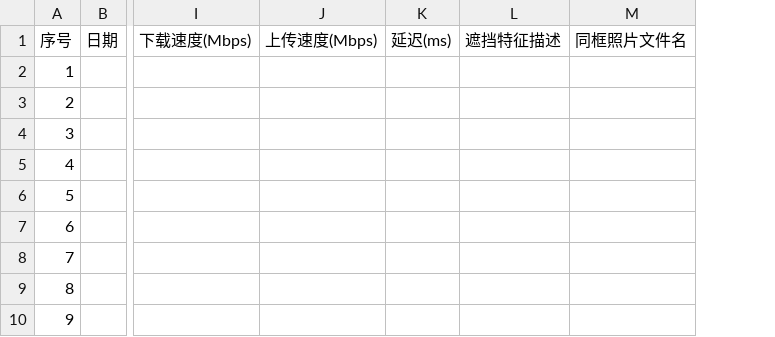
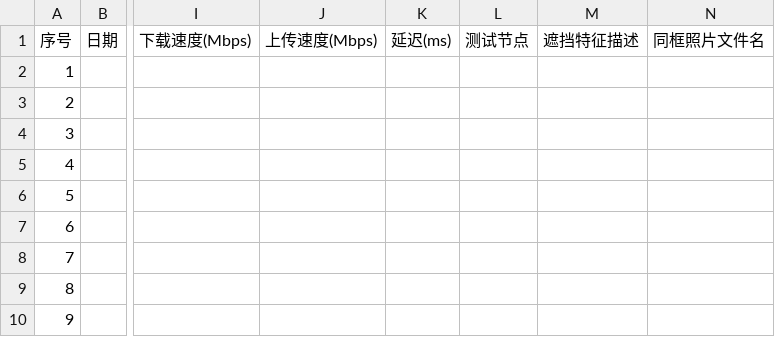
Before and after one commit to yangswn/ICEC-2026-0157-LiZiYang, a CSV file: 01-Field-Discovery/raw_data/课题03-无线信号盲区-原始数据.csv, drawn as a sheet; only a part is shown, gaps mark what is left out; the diff names each change by its address in the sheet, - before the commit and + after, or states it on an @@ line.

```diff
--- a/01-Field-Discovery/raw_data/课题03-无线信号盲区-原始数据.csv
+++ b/01-Field-Discovery/raw_data/课题03-无线信号盲区-原始数据.csv
+column L (测试节点), empty
```
Also changed, not shown: 1 other file.
